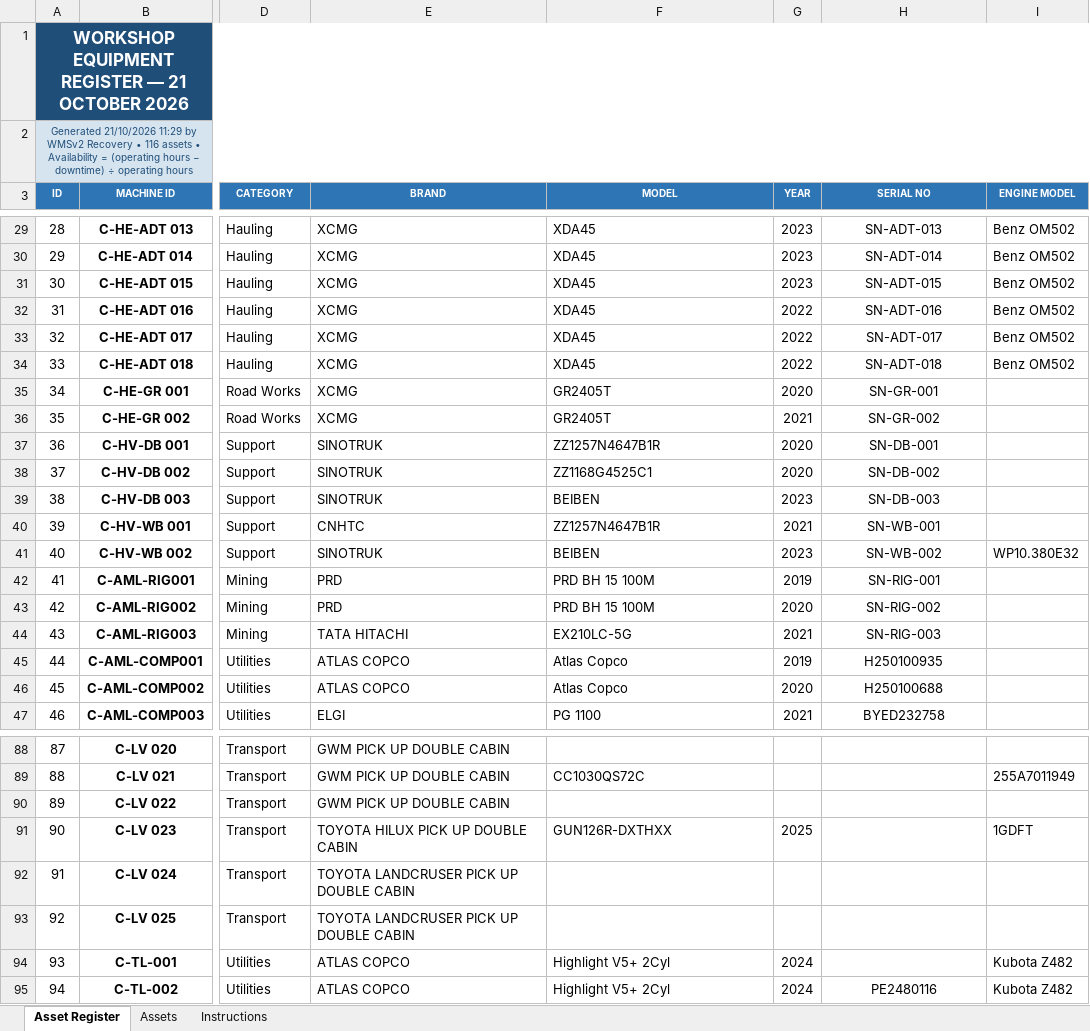
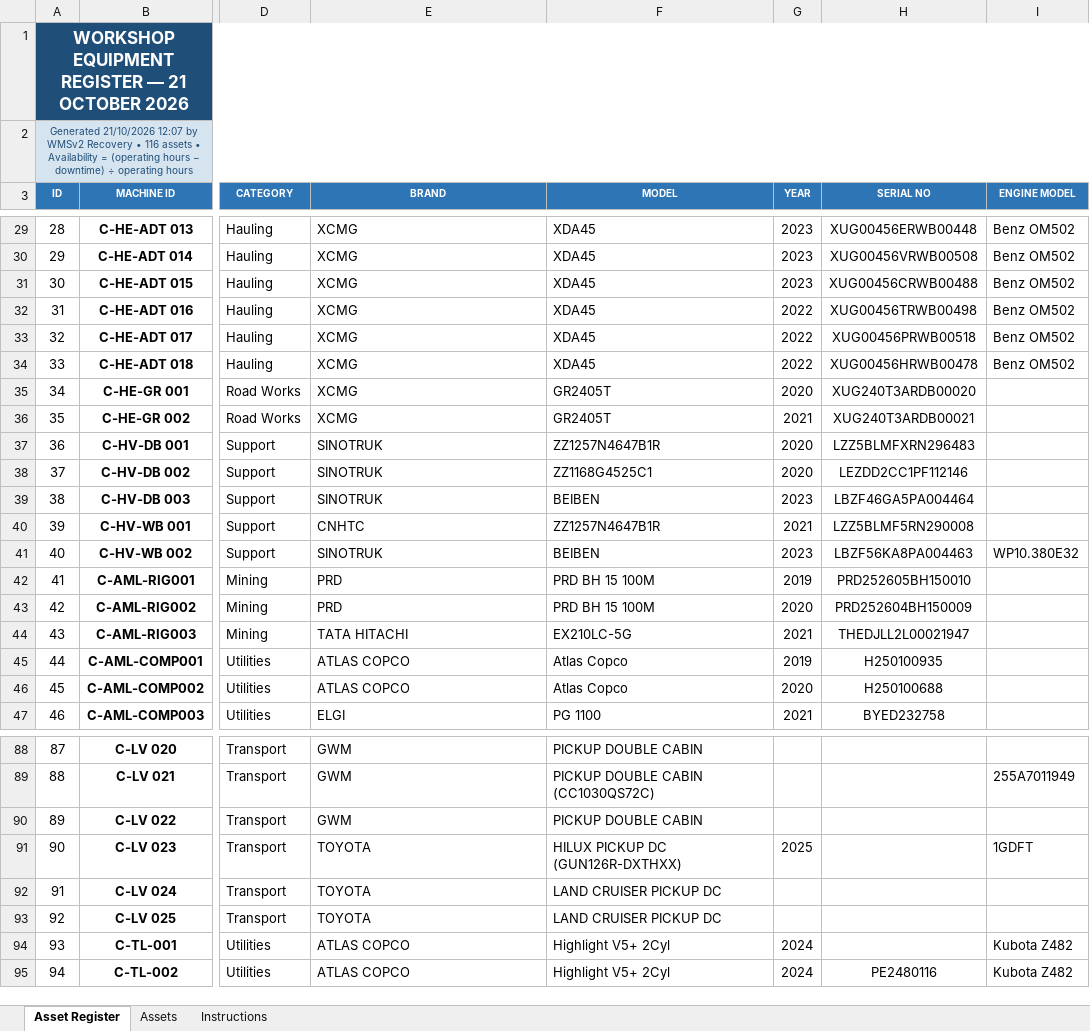
Before and after one commit to joaqimmaftah-png/wmsv2, an Excel workbook: database/Equipment_Register.xlsx, sheet Asset Register, drawn as a sheet; only a part is shown, gaps mark what is left out; values as stored, in another font and other column widths than the file's, no borders; the diff covers the shown part only; the diff names each change by its address in the sheet, - before the commit and + after, or states it on an @@ line.

```diff
--- a/database/Equipment_Register.xlsx (sheet Asset Register)
+++ b/database/Equipment_Register.xlsx (sheet Asset Register)
-A2 (ID): Generated 21/10/2026 11:29 by WMSv2…
+A2 (ID): Generated 21/10/2026 12:07 by WMSv2…
-H29 (SERIAL NO): SN-ADT-013
+H29 (SERIAL NO): XUG00456ERWB00448
-H30 (SERIAL NO): SN-ADT-014
+H30 (SERIAL NO): XUG00456VRWB00508
-H31 (SERIAL NO): SN-ADT-015
+H31 (SERIAL NO): XUG00456CRWB00488
-H32 (SERIAL NO): SN-ADT-016
+H32 (SERIAL NO): XUG00456TRWB00498
-H33 (SERIAL NO): SN-ADT-017
+H33 (SERIAL NO): XUG00456PRWB00518
-H34 (SERIAL NO): SN-ADT-018
+H34 (SERIAL NO): XUG00456HRWB00478
-H35 (SERIAL NO): SN-GR-001
+H35 (SERIAL NO): XUG240T3ARDB00020
-H36 (SERIAL NO): SN-GR-002
+H36 (SERIAL NO): XUG240T3ARDB00021
-H37 (SERIAL NO): SN-DB-001
+H37 (SERIAL NO): LZZ5BLMFXRN296483
-H38 (SERIAL NO): SN-DB-002
+H38 (SERIAL NO): LEZDD2CC1PF112146
-H39 (SERIAL NO): SN-DB-003
+H39 (SERIAL NO): LBZF46GA5PA004464
-H40 (SERIAL NO): SN-WB-001
+H40 (SERIAL NO): LZZ5BLMF5RN290008
-H41 (SERIAL NO): SN-WB-002
+H41 (SERIAL NO): LBZF56KA8PA004463
-H42 (SERIAL NO): SN-RIG-001
+H42 (SERIAL NO): PRD252605BH150010
-H43 (SERIAL NO): SN-RIG-002
+H43 (SERIAL NO): PRD252604BH150009
-H44 (SERIAL NO): SN-RIG-003
+H44 (SERIAL NO): THEDJLL2L00021947
-E88:E90 (BRAND): GWM PICK UP DOUBLE CABIN
+E88:E90 (BRAND): GWM
-F88 (MODEL): (empty)
+F88 (MODEL): PICKUP DOUBLE CABIN
-F89 (MODEL): CC1030QS72C
+F89 (MODEL): PICKUP DOUBLE CABIN (CC1030QS72C)
-F90 (MODEL): (empty)
+F90 (MODEL): PICKUP DOUBLE CABIN
-E91 (BRAND): TOYOTA HILUX PICK UP DOUBLE CABIN
+E91 (BRAND): TOYOTA
-F91 (MODEL): GUN126R-DXTHXX
+F91 (MODEL): HILUX PICKUP DC (GUN126R-DXTHXX)
-E92:E93 (BRAND): TOYOTA LANDCRUSER PICK UP DOUBLE CABIN
+E92:E93 (BRAND): TOYOTA
-F92:F93 (MODEL): (empty)
+F92:F93 (MODEL): LAND CRUISER PICKUP DC
```
Also changed, not shown: 90 edited cells elsewhere in this sheet, sheet Assets, sheet Instructions, 4 other files.
